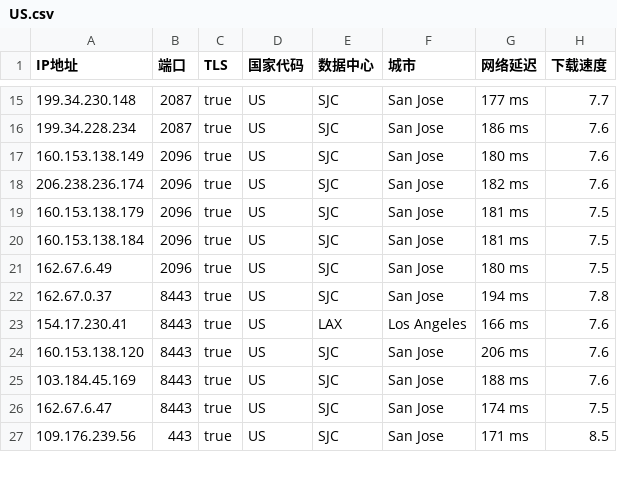
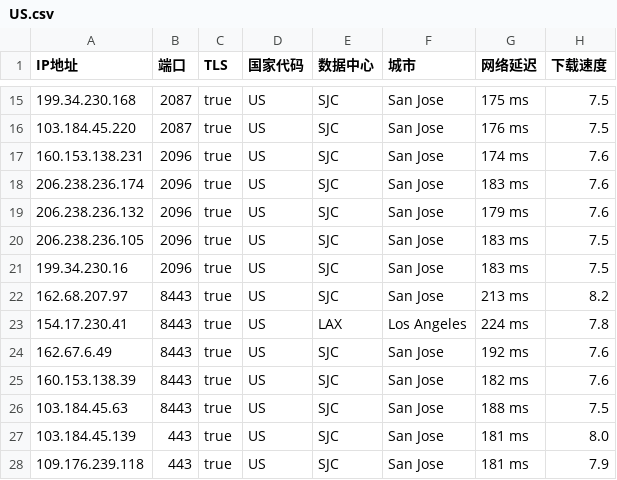
Before and after one commit to chuansuodiqiu/DownlodKV, a CSV file: US.csv, drawn as a sheet; only a part is shown, gaps mark what is left out; the diff covers the shown part only.

```diff
--- a/US.csv
+++ b/US.csv
@@ -15,13 +15,14 @@ IP地址,端口,TLS,国家代码,数据中心,城市,网络延迟,下载速度
-199.34.230.148,2087,true,US,SJC,San Jose,177 ms,7.7
-199.34.228.234,2087,true,US,SJC,San Jose,186 ms,7.6
-160.153.138.149,2096,true,US,SJC,San Jose,180 ms,7.6
-206.238.236.174,2096,true,US,SJC,San Jose,182 ms,7.6
-160.153.138.179,2096,true,US,SJC,San Jose,181 ms,7.5
-160.153.138.184,2096,true,US,SJC,San Jose,181 ms,7.5
-162.67.6.49,2096,true,US,SJC,San Jose,180 ms,7.5
-162.67.0.37,8443,true,US,SJC,San Jose,194 ms,7.8
-154.17.230.41,8443,true,US,LAX,Los Angeles,166 ms,7.6
-160.153.138.120,8443,true,US,SJC,San Jose,206 ms,7.6
-103.184.45.169,8443,true,US,SJC,San Jose,188 ms,7.6
-162.67.6.47,8443,true,US,SJC,San Jose,174 ms,7.5
-109.176.239.56,443,true,US,SJC,San Jose,171 ms,8.5
+199.34.230.168,2087,true,US,SJC,San Jose,175 ms,7.5
+103.184.45.220,2087,true,US,SJC,San Jose,176 ms,7.5
+160.153.138.231,2096,true,US,SJC,San Jose,174 ms,7.6
+206.238.236.174,2096,true,US,SJC,San Jose,183 ms,7.6
+206.238.236.132,2096,true,US,SJC,San Jose,179 ms,7.6
+206.238.236.105,2096,true,US,SJC,San Jose,183 ms,7.5
+199.34.230.16,2096,true,US,SJC,San Jose,183 ms,7.5
+162.68.207.97,8443,true,US,SJC,San Jose,213 ms,8.2
+154.17.230.41,8443,true,US,LAX,Los Angeles,224 ms,7.8
+162.67.6.49,8443,true,US,SJC,San Jose,192 ms,7.6
+160.153.138.39,8443,true,US,SJC,San Jose,182 ms,7.6
+103.184.45.63,8443,true,US,SJC,San Jose,188 ms,7.5
+103.184.45.139,443,true,US,SJC,San Jose,181 ms,8.0
+109.176.239.118,443,true,US,SJC,San Jose,181 ms,7.9
```
Also changed, not shown: 1 added row, 2 removed rows and 37 edited cells elsewhere in this file, EU.csv, 4 other files.
